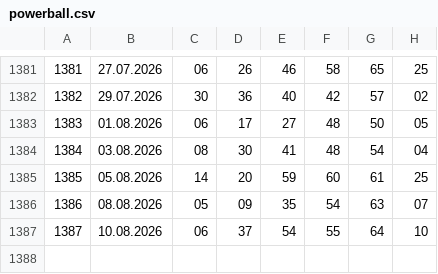
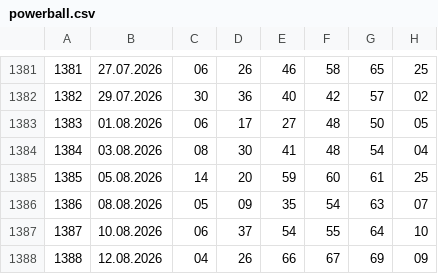
Before and after one commit to kazekzak/gryliczbowe, a CSV file: powerball.csv, drawn as a sheet; only a part is shown, gaps mark what is left out.

```diff
--- a/powerball.csv
+++ b/powerball.csv
@@ -1387 +1387,2 @@
 1387,10.08.2026,06,37,54,55,64,10
+1388,12.08.2026,04,26,66,67,69,09
```
